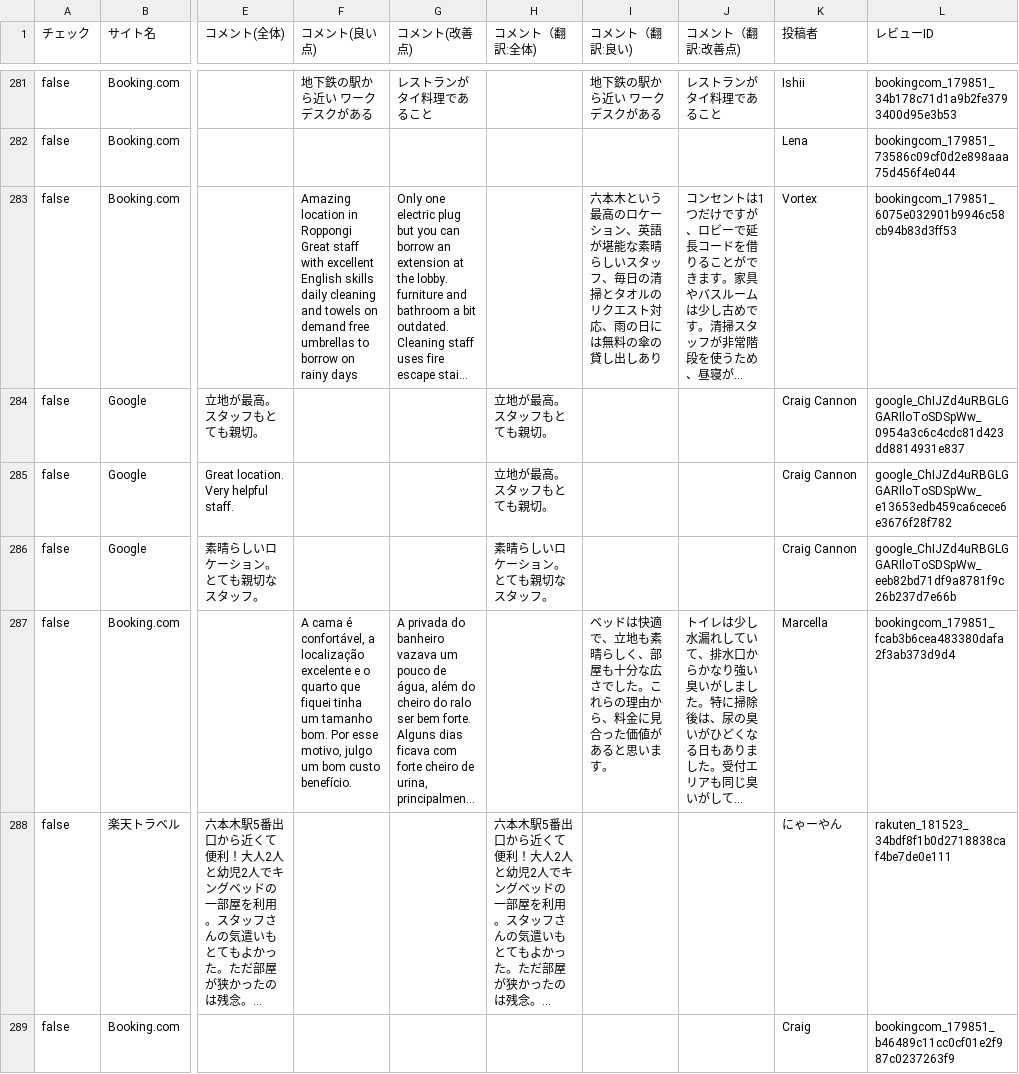
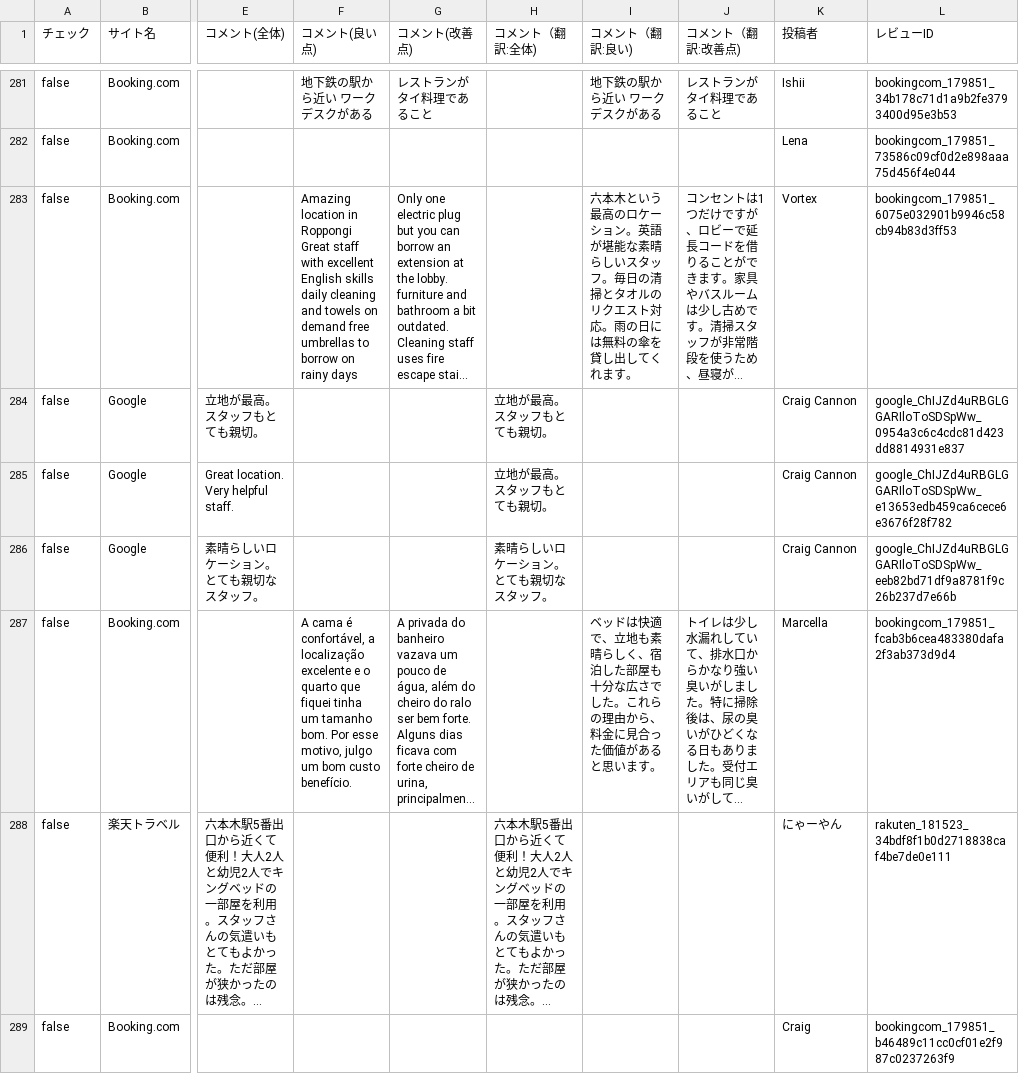
Before and after one commit to TAKAHASHIMITSUGU329/primechange-portal, a CSV file: データ/ホテル口コミデータ/comfort_roppongi_data.csv, drawn as a sheet; only a part is shown, gaps mark what is left out; long unchanged cells end in …; the diff covers the shown part only; the diff names each change by its address in the sheet, - before the commit and + after, or states it on an @@ line.

```diff
--- a/データ/ホテル口コミデータ/comfort_roppongi_data.csv
+++ b/データ/ホテル口コミデータ/comfort_roppongi_data.csv
-I283 (コメント（翻訳:良い)): …ーション、英語が堪能な素晴らしいスタッフ、毎日の清掃とタオルのリクエスト対応、雨の日には無料の傘の貸し出しあり
+I283 (コメント（翻訳:良い)): …ーション。英語が堪能な素晴らしいスタッフ。毎日の清掃とタオルのリクエスト対応。雨の日には無料の傘を貸し出してくれます。
-I287 (コメント（翻訳:良い)): …らしく、部屋も十…
+I287 (コメント（翻訳:良い)): …らしく、宿泊した部屋も十…
```
Also changed, not shown: 17 edited cells elsewhere in this file, データ/ホテル口コミデータ/comfort_era_higashikanda_data.csv, データ/ホテル口コミデータ/comfort_narita_data.csv, 50 other files.
